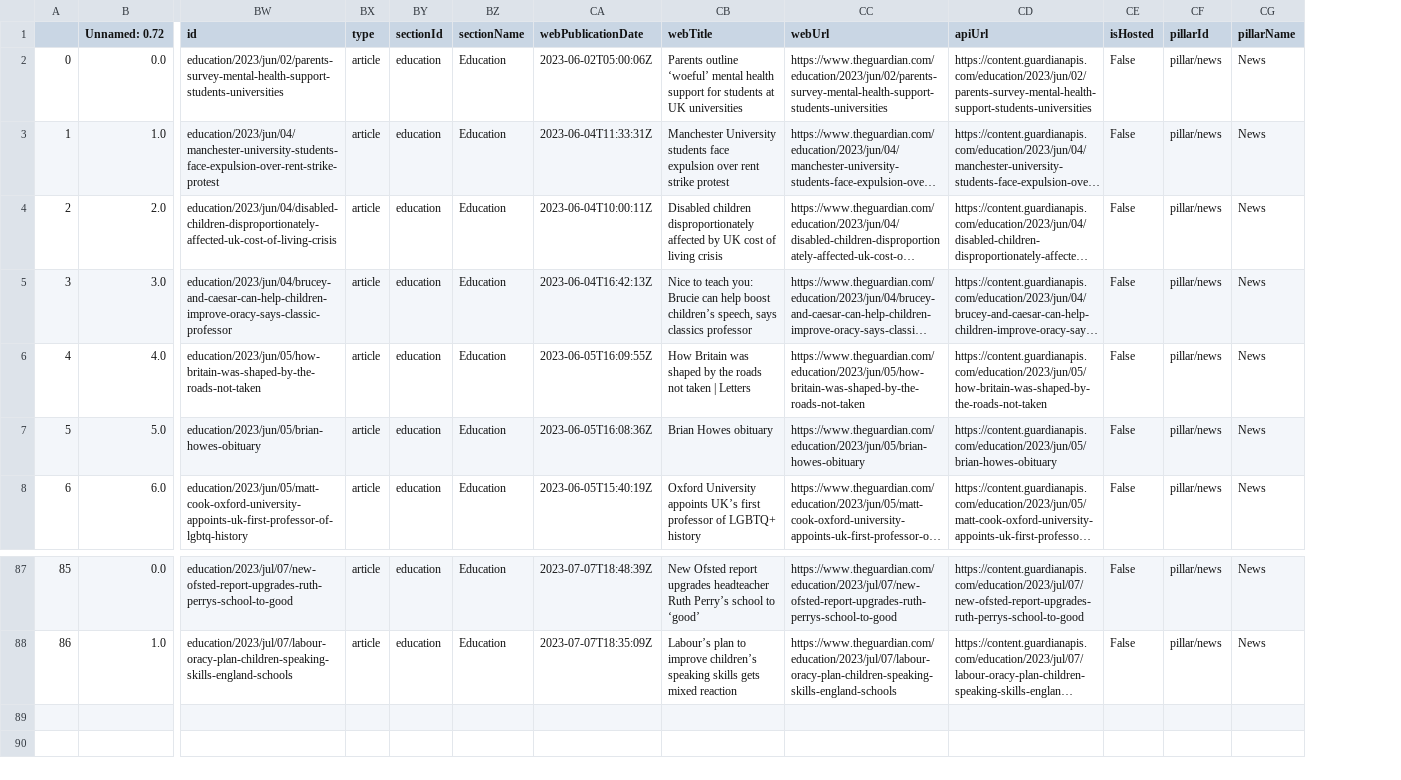
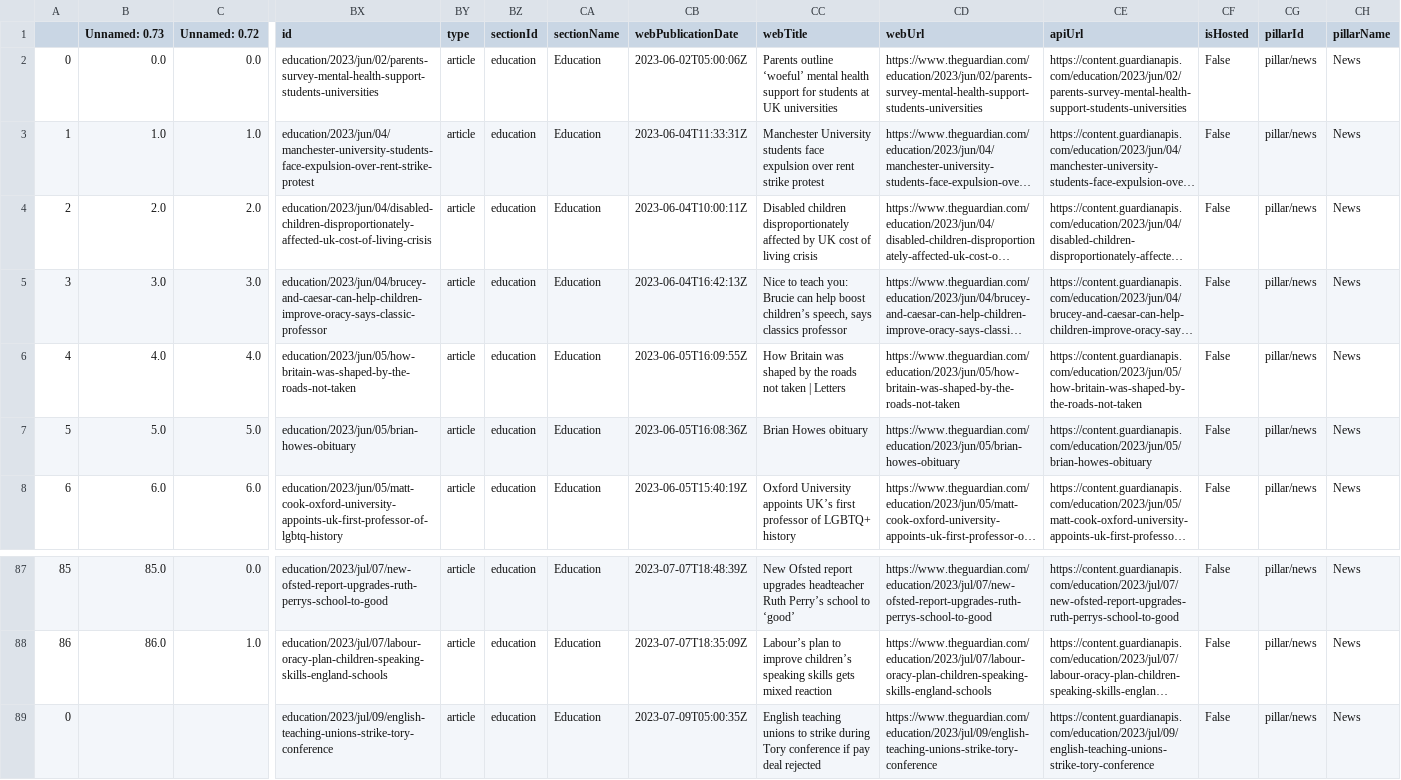
Before and after one commit to hebertlucena/engsicro, a CSV file: temp/education.csv, drawn as a sheet; only a part is shown, gaps mark what is left out; long unchanged cells end in …; rows hold the shown columns only; the diff names each change by its address in the sheet, - before the commit and + after, or states it on an @@ line.

```diff
--- a/temp/education.csv
+++ b/temp/education.csv
+column B (Unnamed: 0.73), rows 2-8: 0.0 | 1.0 | 2.0 | 3.0 | 4.0 | 5.0 | 6.0; rows 87-88: 85.0 | 86.0
+row 89: 0 |  |  | education/2023/jul/09/english-teaching-unions-strike-tory-conference | article | education | Education | 2023-07-09T05:00:35Z | English teaching unions to strike during Tory conference if pay deal rejected | https://www.theguardian.com/education/2023/jul/09/english-teaching-unions-strike-tory-conference | https://content.guardianapis.com/education/2023/jul/09/english-teaching-unions-strike-tory-conference | False | pillar/news | News
```
